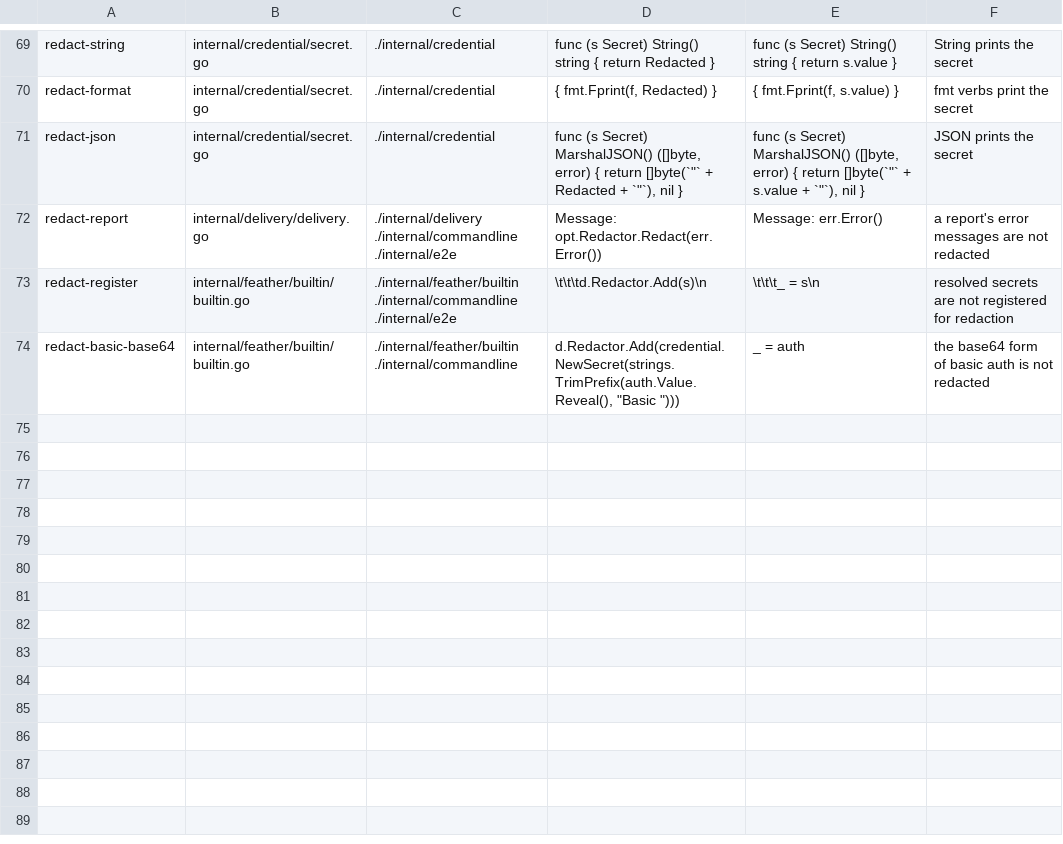
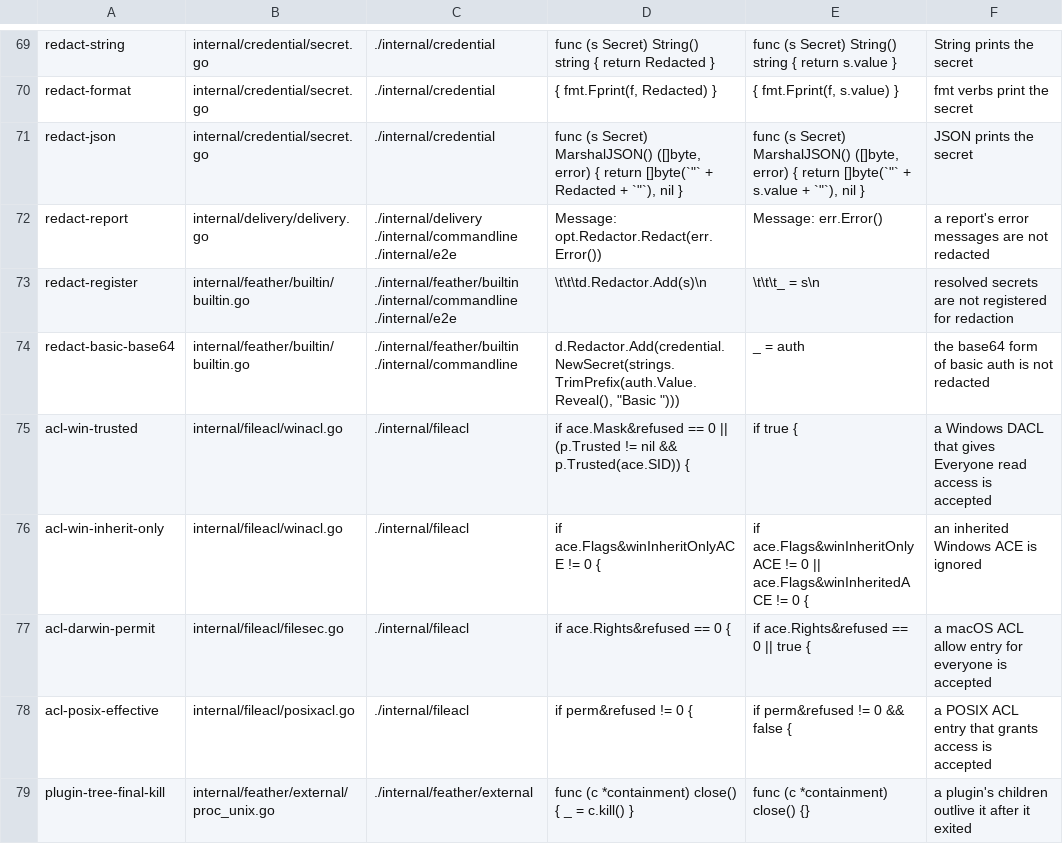
Before and after one commit to magicdrive/kjak, a TSV file: scripts/mutants.tsv, drawn as a sheet; only a part is shown, gaps mark what is left out; the diff names each change by its address in the sheet, - before the commit and + after, or states it on an @@ line.

```diff
--- a/scripts/mutants.tsv
+++ b/scripts/mutants.tsv
+row 75: acl-win-trusted | internal/fileacl/winacl.go | ./internal/fileacl | if ace.Mask&refused == 0 || (p.Trusted != nil && p.Trusted(ace.SID)) { | if true { | a Windows DACL that gives Everyone read access is accepted
+row 76: acl-win-inherit-only | internal/fileacl/winacl.go | ./internal/fileacl | if ace.Flags&winInheritOnlyACE != 0 { | if ace.Flags&winInheritOnlyACE != 0 || ace.Flags&winInheritedACE != 0 { | an inherited Windows ACE is ignored
+row 77: acl-darwin-permit | internal/fileacl/filesec.go | ./internal/fileacl | if ace.Rights&refused == 0 { | if ace.Rights&refused == 0 || true { | a macOS ACL allow entry for everyone is accepted
+row 78: acl-posix-effective | internal/fileacl/posixacl.go | ./internal/fileacl | if perm&refused != 0 { | if perm&refused != 0 && false { | a POSIX ACL entry that grants access is accepted
+row 79: plugin-tree-final-kill | internal/feather/external/proc_unix.go | ./internal/feather/external | func (c *containment) close() { _ = c.kill() } | func (c *containment) close() {} | a plugin's children outlive it after it exited
```
Also changed, not shown: 14 other files.
